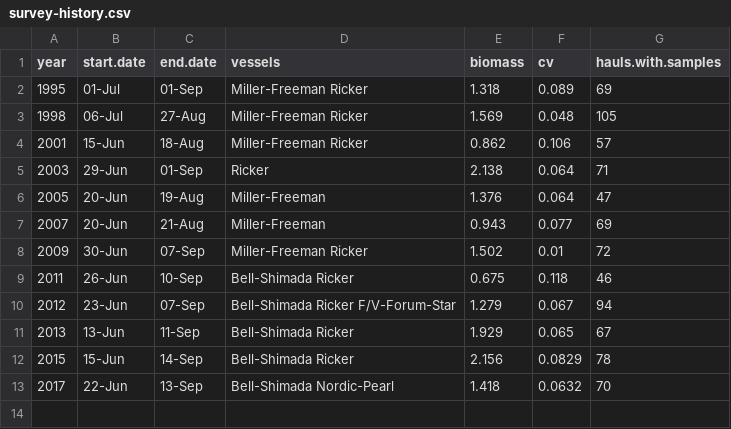
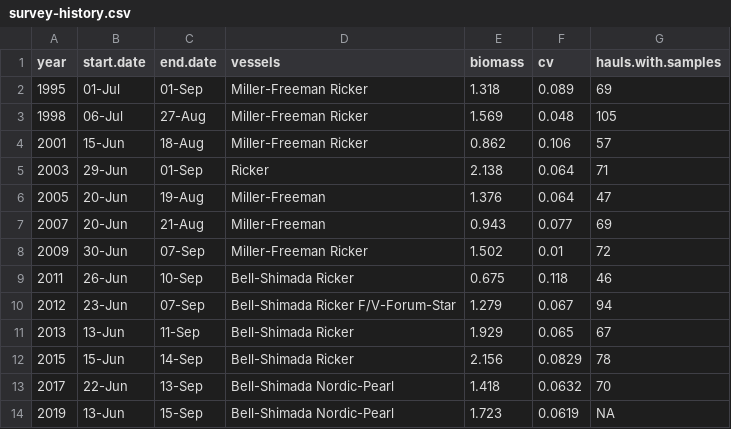
Before and after one commit to pacific-hake/hake-assessment, a CSV file: data/survey-history.csv, drawn as a sheet; the diff names each change by its address in the sheet, - before the commit and + after, or states it on an @@ line.

Commit message:
Update survey history table

```diff
--- a/data/survey-history.csv
+++ b/data/survey-history.csv
+row 14: 2019 | 13-Jun | 15-Sep | Bell-Shimada Nordic-Pearl | 1.723 | 0.0619 | NA
```
